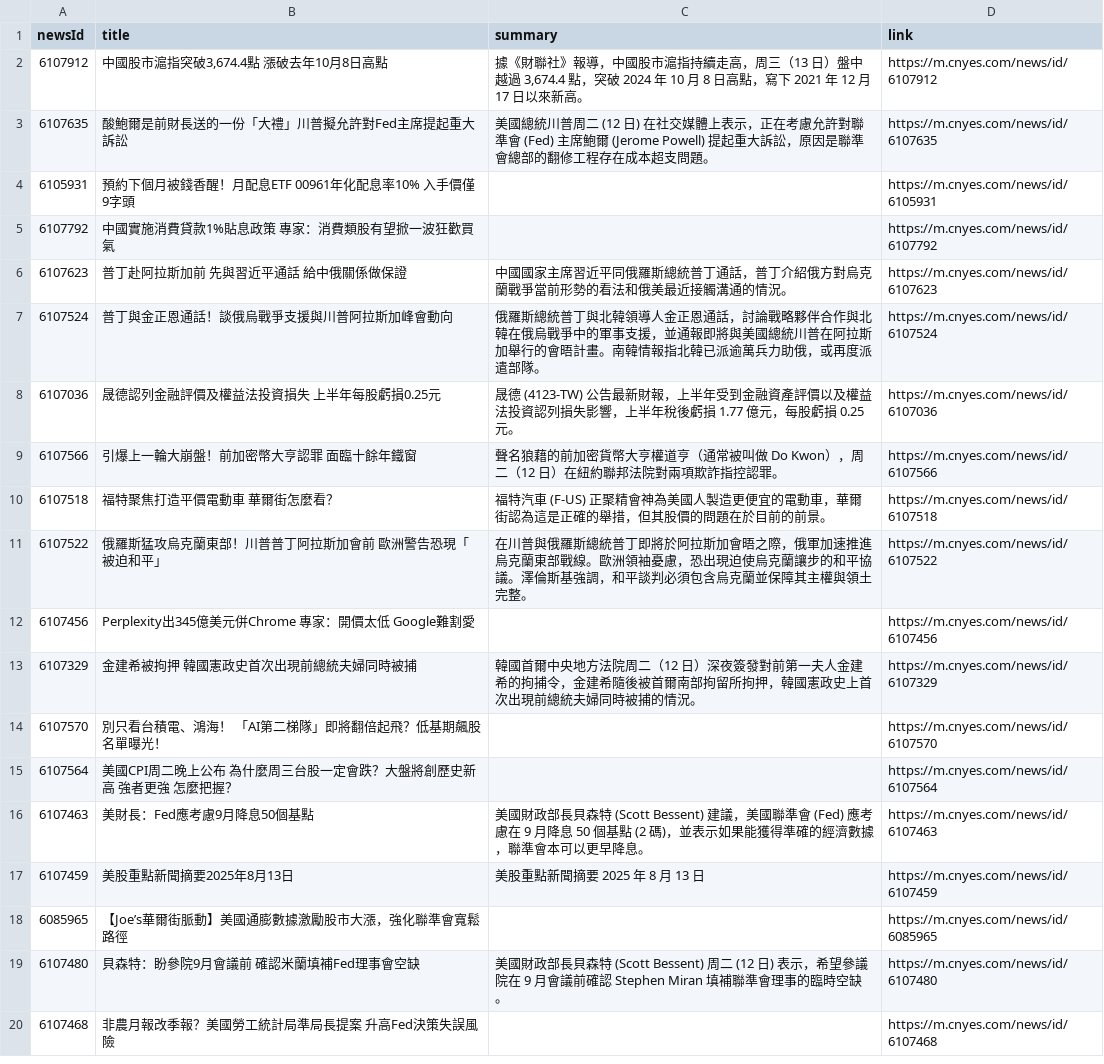
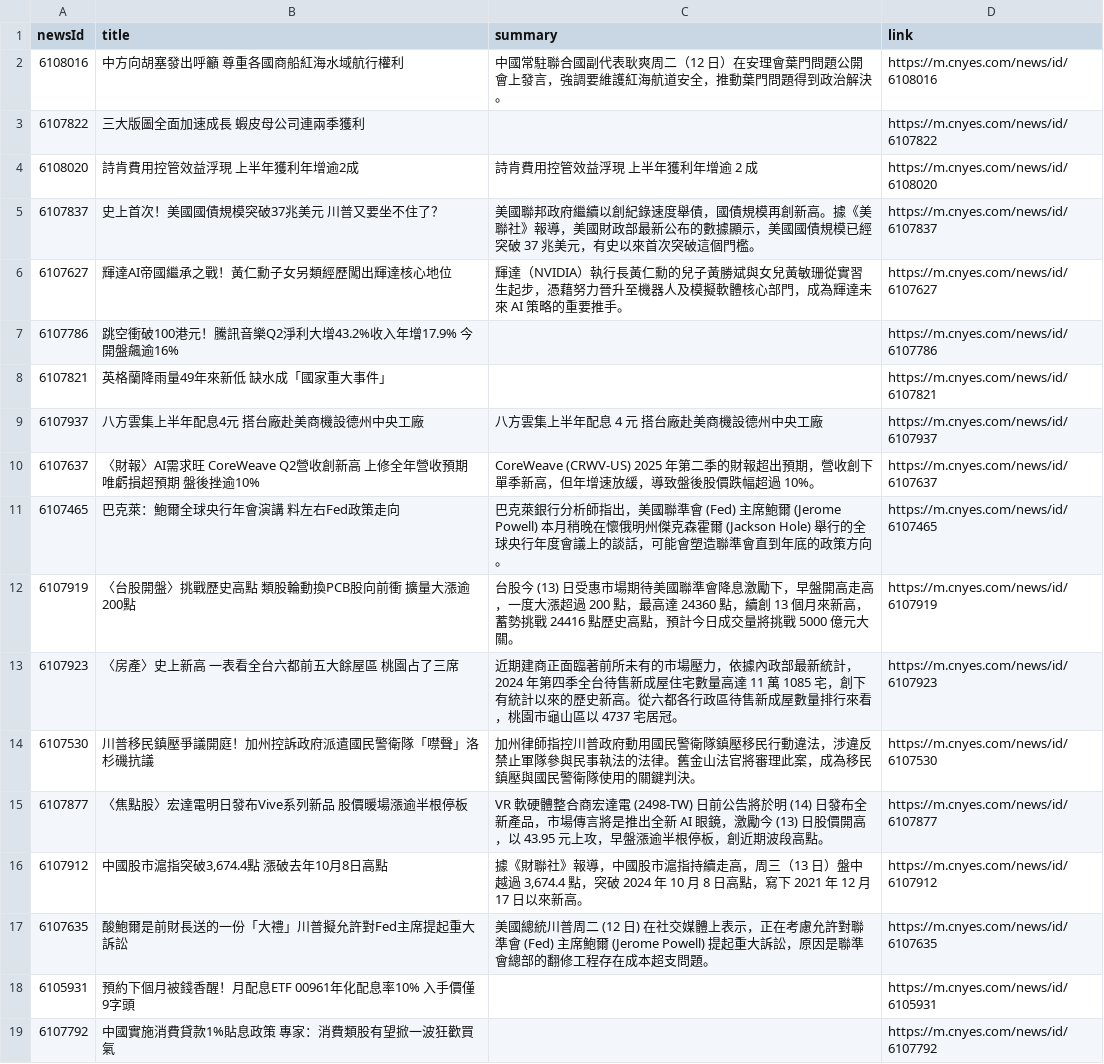
Before and after one commit to MaxDong168/test_github_actions, a CSV file: news.csv, drawn as a sheet; only a part is shown; the shorter side is filled out with more unchanged rows; the diff names each change by its address in the sheet, - before the commit and + after, or states it on an @@ line.

Commit message:
更新鉅亨網新聞

```diff
--- a/news.csv
+++ b/news.csv
+row 2: 6108016 | 中方向胡塞發出呼籲 尊重各國商船紅海水域航行權利 | 中國常駐聯合國副代表耿爽周二（12 日）在安理會葉門問題公開會上發言，強調要維護紅海航道安全，推動葉門問題得到政治解決。 | https://m.cnyes.com/news/id/6108016
+row 3: 6107822 | 三大版圖全面加速成長 蝦皮母公司連兩季獲利 |  | https://m.cnyes.com/news/id/6107822
+row 4: 6108020 | 詩肯費用控管效益浮現 上半年獲利年增逾2成 | 詩肯費用控管效益浮現 上半年獲利年增逾 2 成 | https://m.cnyes.com/news/id/6108020
+row 5: 6107837 | 史上首次！美國國債規模突破37兆美元 川普又要坐不住了？ | 美國聯邦政府繼續以創紀錄速度舉債，國債規模再創新高。據《美聯社》報導，美國財政部最新公布的數據顯示，美國國債規模已經突破 37 兆美元，有史以來首次突破這個門檻。 | https://m.cnyes.com/news/id/6107837
+row 6: 6107627 | 輝達AI帝國繼承之戰！黃仁勳子女另類經歷闖出輝達核心地位 | 輝達（NVIDIA）執行長黃仁勳的兒子黃勝斌與女兒黃敏珊從實習生起步，憑藉努力晉升至機器人及模擬軟體核心部門，成為輝達未來 AI 策略的重要推手。 | https://m.cnyes.com/news/id/6107627
+row 7: 6107786 | 跳空衝破100港元！騰訊音樂Q2淨利大增43.2%收入年增17.9% 今開盤飆逾16% |  | https://m.cnyes.com/news/id/6107786
+row 8: 6107821 | 英格蘭降雨量49年來新低 缺水成「國家重大事件」 |  | https://m.cnyes.com/news/id/6107821
+row 9: 6107937 | 八方雲集上半年配息4元 搭台廠赴美商機設德州中央工廠 | 八方雲集上半年配息 4 元 搭台廠赴美商機設德州中央工廠 | https://m.cnyes.com/news/id/6107937
+row 10: 6107637 | 〈財報〉AI需求旺 CoreWeave Q2營收創新高 上修全年營收預期 唯虧損超預期 盤後挫逾10% | CoreWeave (CRWV-US) 2025 年第二季的財報超出預期，營收創下單季新高，但年增速放緩，導致盤後股價跌幅超過 10%。 | https://m.cnyes.com/news/id/6107637
+row 11: 6107465 | 巴克萊：鮑爾全球央行年會演講 料左右Fed政策走向 | 巴克萊銀行分析師指出，美國聯準會 (Fed) 主席鮑爾 (Jerome Powell) 本月稍晚在懷俄明州傑克森霍爾 (Jackson Hole) 舉行的全球央行年度會議上的談話，可能會塑造聯準會直到年底的政策方向。 | https://m.cnyes.com/news/id/6107465
+row 12: 6107919 | 〈台股開盤〉挑戰歷史高點 類股輪動換PCB股向前衝 擴量大漲逾200點 | 台股今 (13) 日受惠市場期待美國聯準會降息激勵下，早盤開高走高，一度大漲超過 200 點，最高達 24360 點，續創 13 個月來新高，蓄勢挑戰 24416 點歷史高點，預計今日成交量將挑戰 5000 億元大關。 | https://m.cnyes.com/news/id/6107919
+row 13: 6107923 | 〈房產〉史上新高 一表看全台六都前五大餘屋區 桃園占了三席 | 近期建商正面臨著前所未有的市場壓力，依據內政部最新統計，2024 年第四季全台待售新成屋住宅數量高達 11 萬 1085 宅，創下有統計以來的歷史新高。從六都各行政區待售新成屋數量排行來看，桃園市龜山區以 4737 宅居冠。 | https://m.cnyes.com/news/id/6107923
+row 14: 6107530 | 川普移民鎮壓爭議開庭！加州控訴政府派遣國民警衛隊「噤聲」洛杉磯抗議 | 加州律師指控川普政府動用國民警衛隊鎮壓移民行動違法，涉違反禁止軍隊參與民事執法的法律。舊金山法官將審理此案，成為移民鎮壓與國民警衛隊使用的關鍵判決。 | https://m.cnyes.com/news/id/6107530
+row 15: 6107877 | 〈焦點股〉宏達電明日發布Vive系列新品 股價暖場漲逾半根停板 | VR 軟硬體整合商宏達電 (2498-TW) 日前公告將於明 (14) 日發布全新產品，市場傳言將是推出全新 AI 眼鏡，激勵今 (13) 日股價開高，以 43.95 元上攻，早盤漲逾半根停板，創近期波段高點。 | https://m.cnyes.com/news/id/6107877
```
